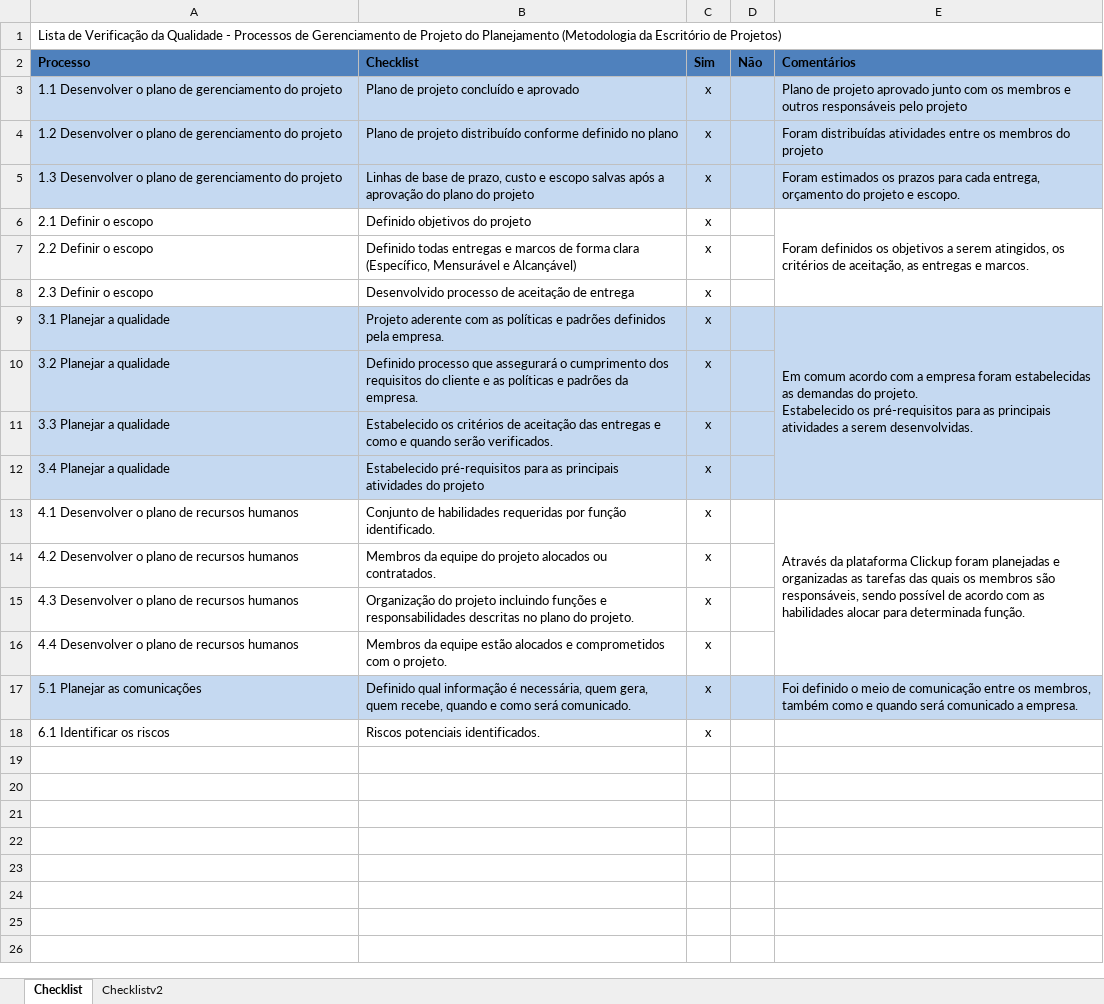
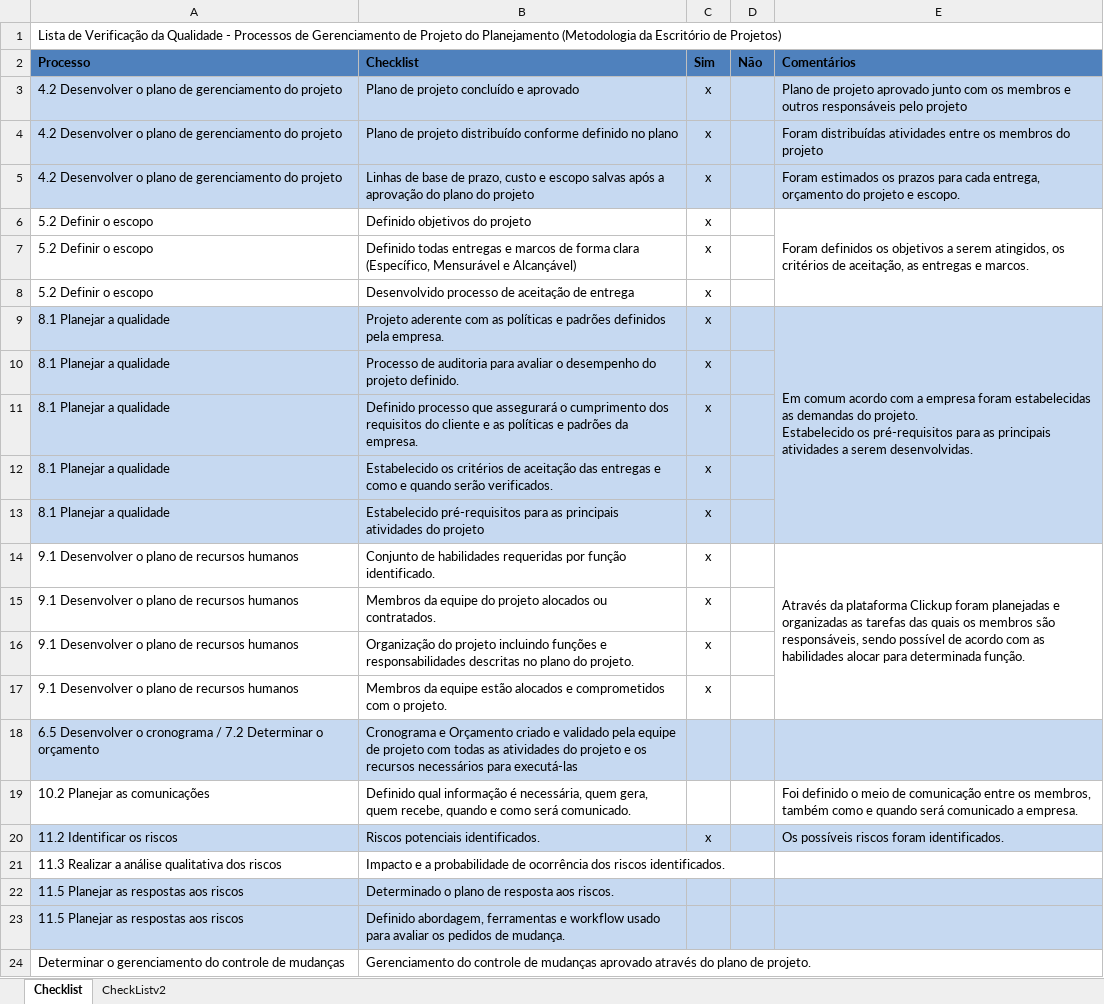
Before and after one commit to medrenan/SoyIA, an Excel workbook: doc/Gerenciamento de Qualidade/CheckList.xlsx, sheet Checklist, drawn as a sheet; values as stored, in another font and other column widths than the file's, no borders; addresses are those after the commit; the diff names each change by its address in the sheet, - before the commit and + after, or states it on an @@ line.

Commit message:
Revert "Atualizando doc"
This reverts commit 1b907fe7082966139287b656a229a44234bb42a4.

```diff
--- a/doc/Gerenciamento de Qualidade/CheckList.xlsx (sheet Checklist)
+++ b/doc/Gerenciamento de Qualidade/CheckList.xlsx (sheet Checklist)
-sheet tab: Checklistv2
+sheet tab: CheckListv2
-A3 (Processo): 1.1 Desenvolver o…
+A3 (Processo): 4.2 Desenvolver o…
-A4 (Processo): 1.2 Desenvolver o…
+A4 (Processo): 4.2 Desenvolver o…
-A5 (Processo): 1.3 Desenvolver o…
+A5 (Processo): 4.2 Desenvolver o…
-A6 (Processo): 2.1 Definir o escopo
+A6 (Processo): 5.2 Definir o escopo
-A7 (Processo): 2.2 Definir o escopo
+A7 (Processo): 5.2 Definir o escopo
-A8 (Processo): 2.3 Definir o escopo
+A8 (Processo): 5.2 Definir o escopo
-A9 (Processo): 3.1 Planejar a qualidade
+A9 (Processo): 8.1 Planejar a qualidade
+row 10: 8.1 Planejar a qualidade | Processo de auditoria para avaliar o desempenho do projeto definido. | x
-A11 (Processo): 3.2 Planejar a qualidade
+A11 (Processo): 8.1 Planejar a qualidade
-A12 (Processo): 3.3 Planejar a qualidade
+A12 (Processo): 8.1 Planejar a qualidade
-A13 (Processo): 3.4 Planejar a qualidade
+A13 (Processo): 8.1 Planejar a qualidade
-A14 (Processo): 4.1 Desenvolver o plano de recursos humanos
+A14 (Processo): 9.1 Desenvolver o plano de recursos humanos
-A15 (Processo): 4.2 Desenvolver o plano de recursos humanos
+A15 (Processo): 9.1 Desenvolver o plano de recursos humanos
-A16 (Processo): 4.3 Desenvolver o plano de recursos humanos
+A16 (Processo): 9.1 Desenvolver o plano de recursos humanos
-A17 (Processo): 4.4 Desenvolver o plano de recursos humanos
+A17 (Processo): 9.1 Desenvolver o plano de recursos humanos
+row 18: 6.5 Desenvolver o cronograma / 7.2 Determinar o orçamento | Cronograma e Orçamento criado e validado pela equipe de projeto com todas as atividades do projeto e os recursos necessários para executá-las
-A19 (Processo): 5.1 Planejar as comunicações
+A19 (Processo): 10.2 Planejar as comunicações
-A19:E19 fill: #C5D9F1
+A19:E19 fill: none
-C19 (Sim): x
+C19 (Sim): (empty)
-A20 (Processo): 6.1 Identificar os riscos
+A20 (Processo): 11.2 Identificar os riscos
-A20:E20 fill: none
+A20:E20 fill: #C6D9F1
-E20 (Comentários): (empty)
+E20 (Comentários): Os possíveis riscos foram identificados.
+row 21: 11.3 Realizar a análise qualitativa dos riscos | Impacto e a probabilidade de ocorrência dos riscos identificados.
+row 22: 11.5 Planejar as respostas aos riscos | Determinado o plano de resposta aos riscos.
+row 23: 11.5 Planejar as respostas aos riscos | Definido abordagem, ferramentas e workflow usado para avaliar os pedidos de mudança.
+row 24: Determinar o gerenciamento do controle de mudanças | Gerenciamento do controle de mudanças aprovado através do plano de projeto.
```
Also changed, not shown: sheet CheckListv2.
